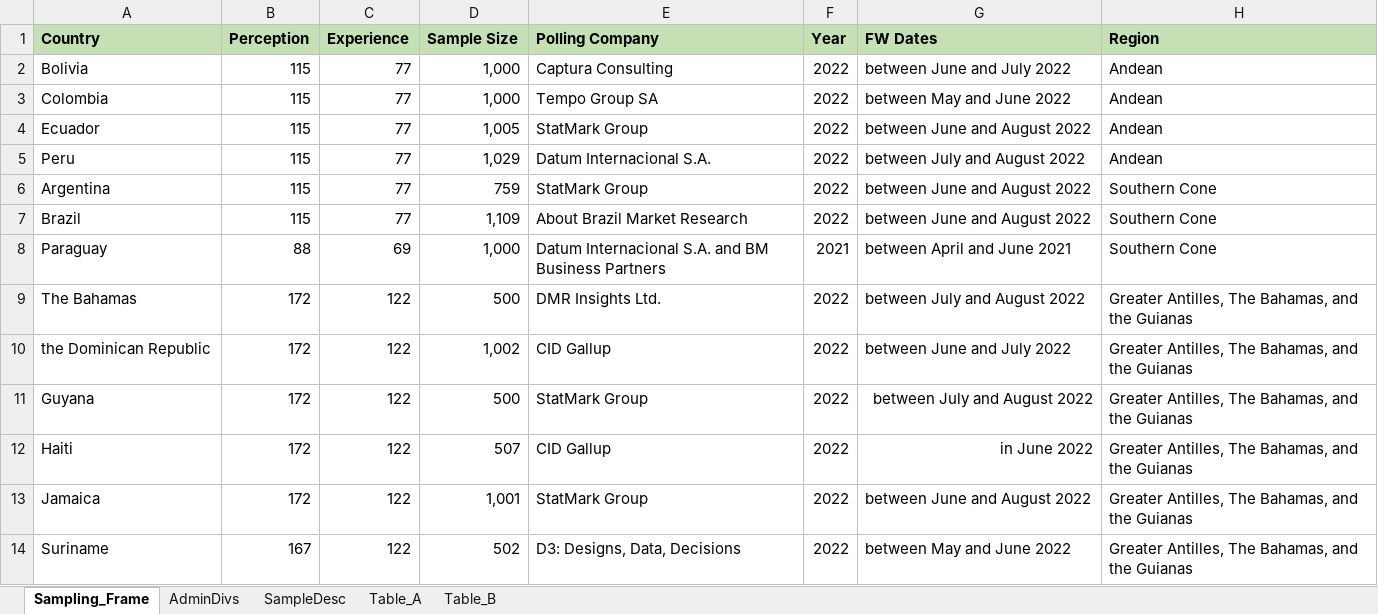
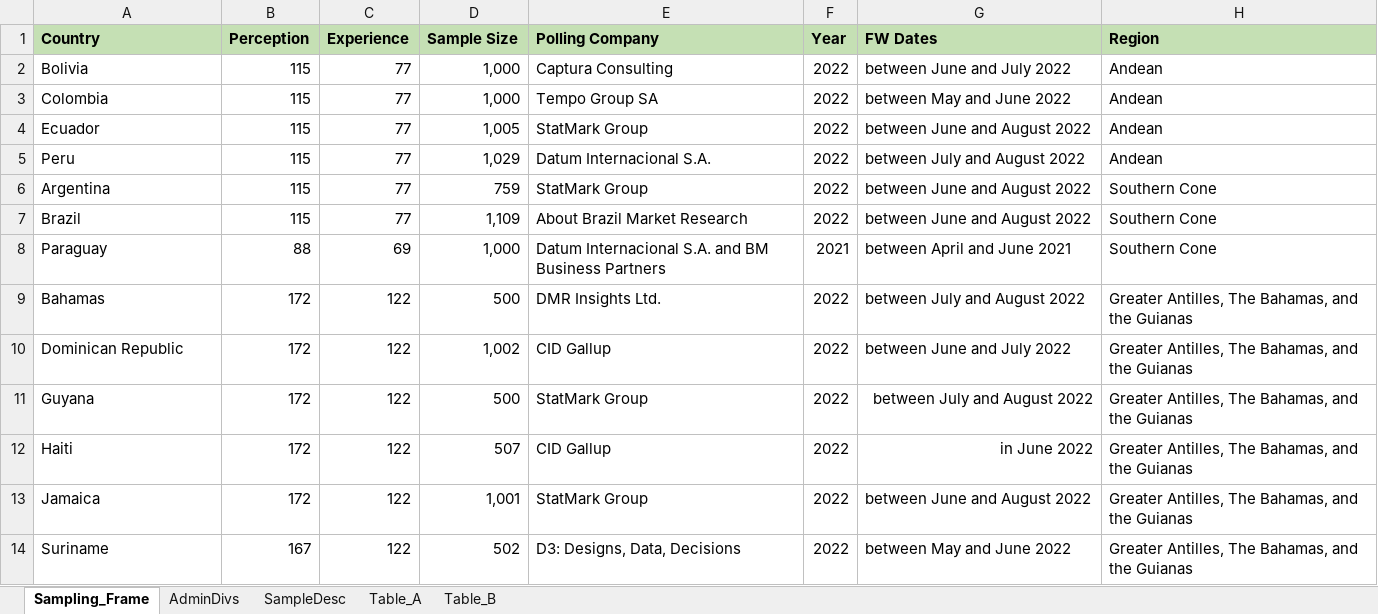
Before and after one commit to ctoruno/LAC-Reports, an Excel workbook: Data/method_summaryData.xlsx, sheet Sampling_Frame, drawn as a sheet; only a part is shown; values as stored, in another font and other column widths than the file's, no borders; conditional formats not drawn; the diff covers the shown part only; the diff names each change by its address in the sheet, - before the commit and + after, or states it on an @@ line.

```diff
--- a/Data/method_summaryData.xlsx (sheet Sampling_Frame)
+++ b/Data/method_summaryData.xlsx (sheet Sampling_Frame)
-A9 (Country): The Bahamas
+A9 (Country): Bahamas
-A10 (Country): the Dominican Republic
+A10 (Country): Dominican Republic
```
Also changed, not shown: 7 added rows elsewhere in this sheet, sheet SampleDesc, sheet AdminDivs, 2 other files.
